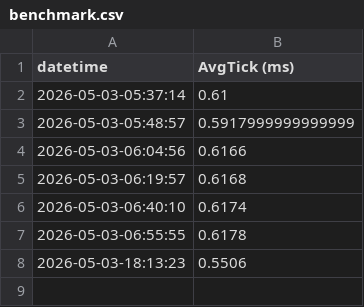
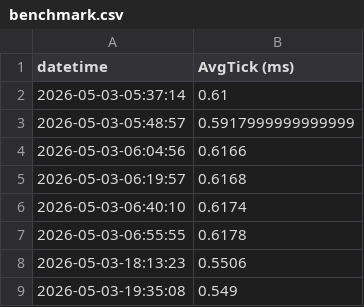
Before and after one commit to logancostello/EvolutionSimulation, a CSV file: website/jekyll_site/perf/benchmark.csv, drawn as a sheet.

```diff
--- a/website/jekyll_site/perf/benchmark.csv
+++ b/website/jekyll_site/perf/benchmark.csv
@@ -8 +8,2 @@ datetime,AvgTick (ms)
 2026-05-03-18:13:23,0.5506
+2026-05-03-19:35:08,0.549
```
Also changed, not shown: 1 other file.
